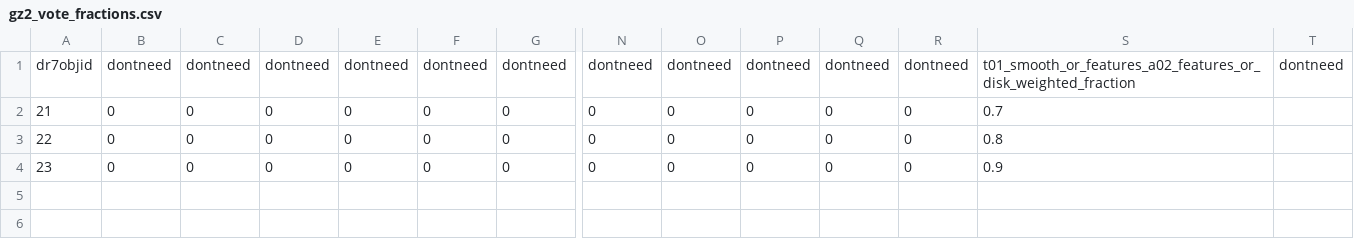
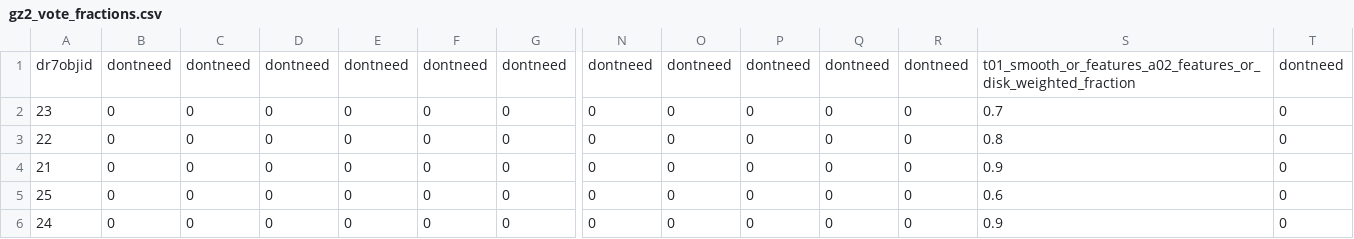
Before and after one commit to Commit2Cosmos/GalaxyZoo-CapsNet, a CSV file: Data/gz2_vote_fractions.csv, drawn as a sheet; only a part is shown, gaps mark what is left out; rows hold the shown columns only; the diff names each change by its address in the sheet, - before the commit and + after, or states it on an @@ line.

```diff
--- a/Data/gz2_vote_fractions.csv
+++ b/Data/gz2_vote_fractions.csv
-A2: 21
+A2: 23
-T2:T4: (empty)
+T2:T4: 0
-A4: 23
+A4: 21
+row 5: 25 | 0 | 0 | 0 | 0 | 0 | 0 | 0 | 0 | 0 | 0 | 0 | 0.6 | 0
+row 6: 24 | 0 | 0 | 0 | 0 | 0 | 0 | 0 | 0 | 0 | 0 | 0 | 0.9 | 0
```
Also changed, not shown: 5 other files.
